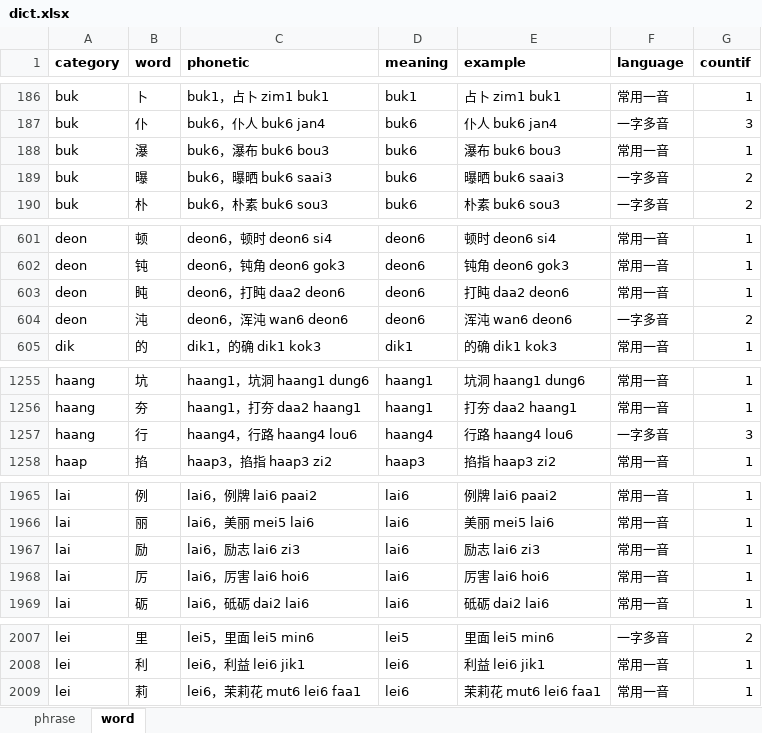
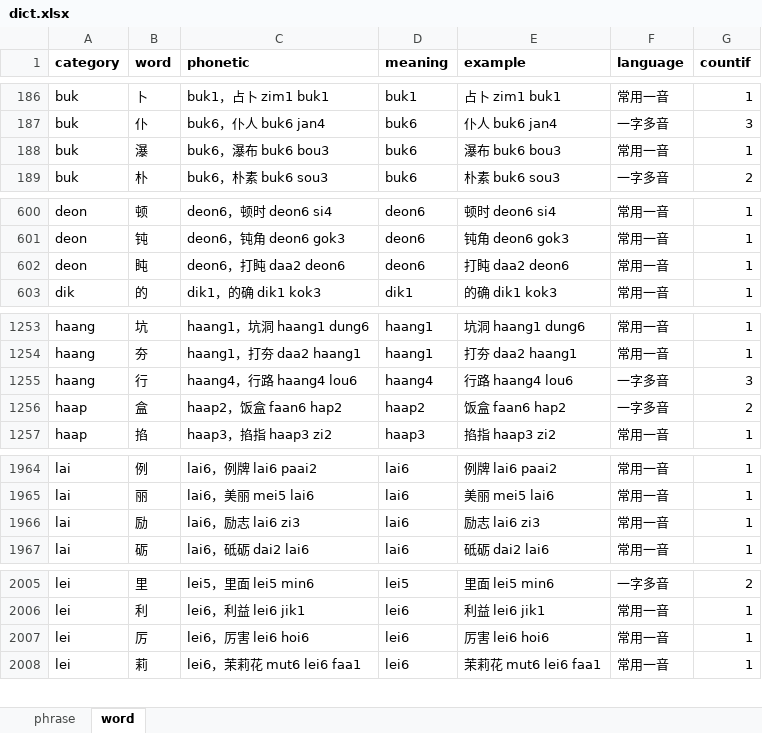
Before and after one commit to viewnn/wordcards, an Excel workbook: dict.xlsx, sheet word, drawn as a sheet; only a part is shown, gaps mark what is left out; values as stored, in another font and other column widths than the file's, no borders; removed rows and columns are numbered as before the commit, all else as after; the diff covers the shown part only; the diff names each change by its address in the sheet, - before the commit and + after, or states it on an @@ line.

Commit message:
update dict

```diff
--- a/dict.xlsx (sheet word)
+++ b/dict.xlsx (sheet word)
-row 189: buk | 曝 | buk6，曝晒 buk6 saai3 | buk6 | 曝晒 buk6 saai3 | 一字多音 | 2
-row 604: deon | 沌 | deon6，浑沌 wan6 deon6 | deon6 | 浑沌 wan6 deon6 | 一字多音 | 2
+row 1256: haap | 盒 | haap2，饭盒 faan6 hap2 | haap2 | 饭盒 faan6 hap2 | 一字多音 | 2
-row 1968: lai | 厉 | lai6，厉害 lai6 hoi6 | lai6 | 厉害 lai6 hoi6 | 常用一音 | 1
+row 2007: lei | 厉 | lei6，厉害 lei6 hoi6 | lei6 | 厉害 lei6 hoi6 | 常用一音 | 1
```
Also changed, not shown: 2 removed rows and 38 edited cells elsewhere in this sheet, sheet phrase, formulas that keep their value.
